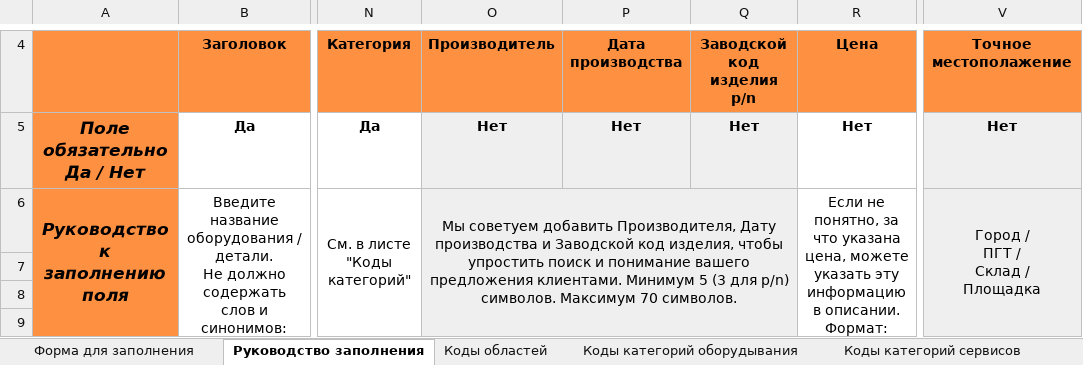
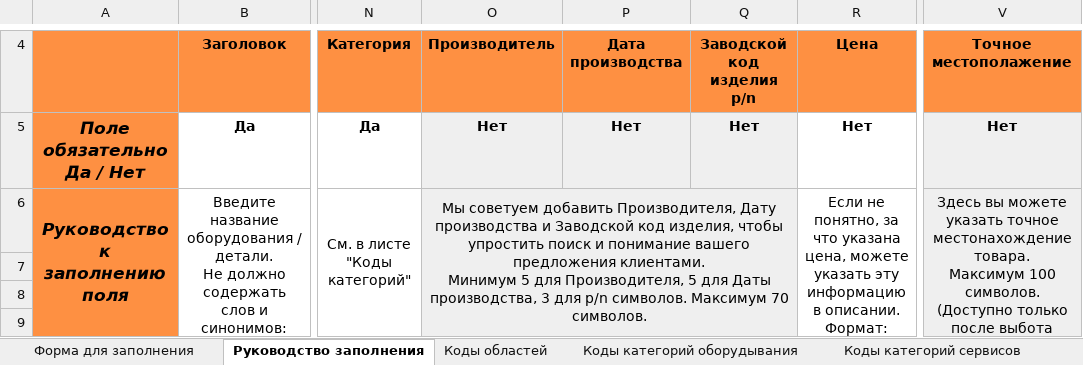
Before and after one commit to Oleksii-T/rigmanager, an Excel workbook: public/rigmanager-import.xlsx, sheet Руководство заполнения, drawn as a sheet; only a part is shown, gaps mark what is left out; long unchanged cells end in …; values as stored, in another font and other column widths than the file's, no borders; charts and pictures not drawn; ↵ is a line break in a cell; the diff names each change by its address in the sheet, - before the commit and + after, or states it on an @@ line.

```diff
--- a/public/rigmanager-import.xlsx (sheet Руководство заполнения)
+++ b/public/rigmanager-import.xlsx (sheet Руководство заполнения)
-O6: …Минимум 5 (3 для p/n) символов. Максимум…
+O6: …Минимум 5 для Производителя, 5 для Даты производства, 3 для p/n символов. Максимум…
-R6: …0000.00 ↵ Максимум 100 цифр.
+R6: …0000.00 ↵ Максимум 50 цифр.
-V6: Город / ↵ ПГТ / ↵ Склад / ↵ Площадка
+V6: Здесь вы можете указать точное местонахождение товара. ↵ Максимум 100 символов. ↵ (Доступно только после выбота области)
```
Also changed, not shown: 17 other files.
